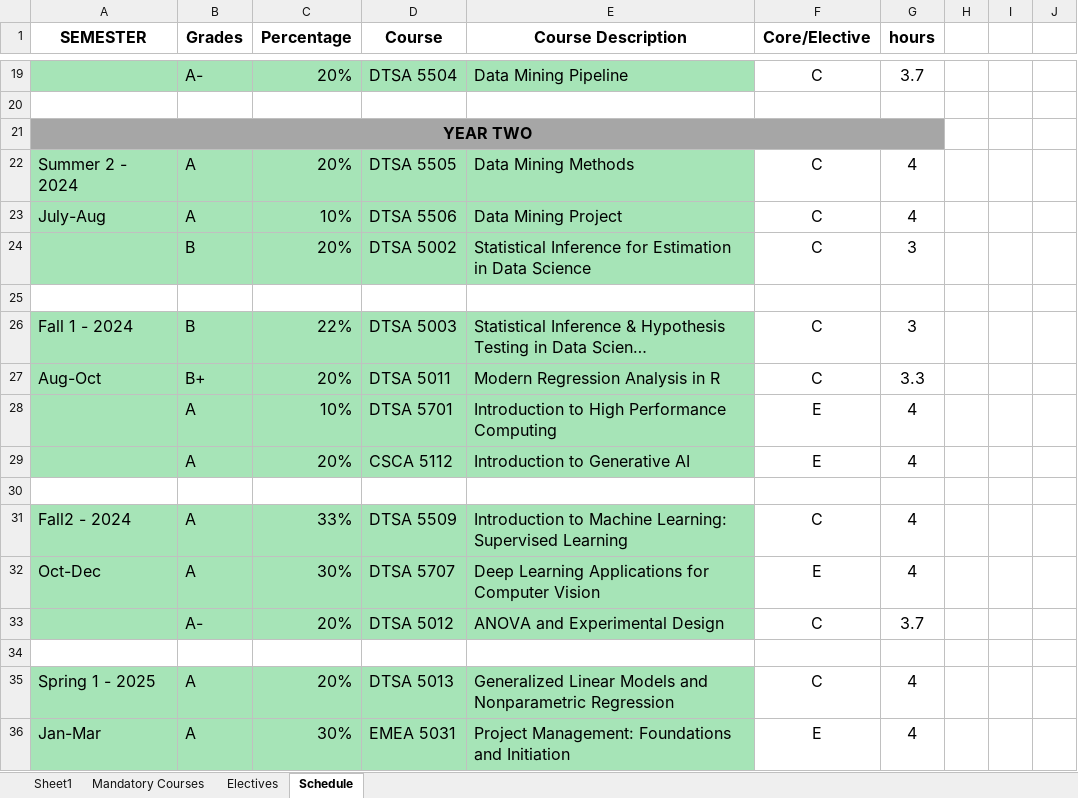
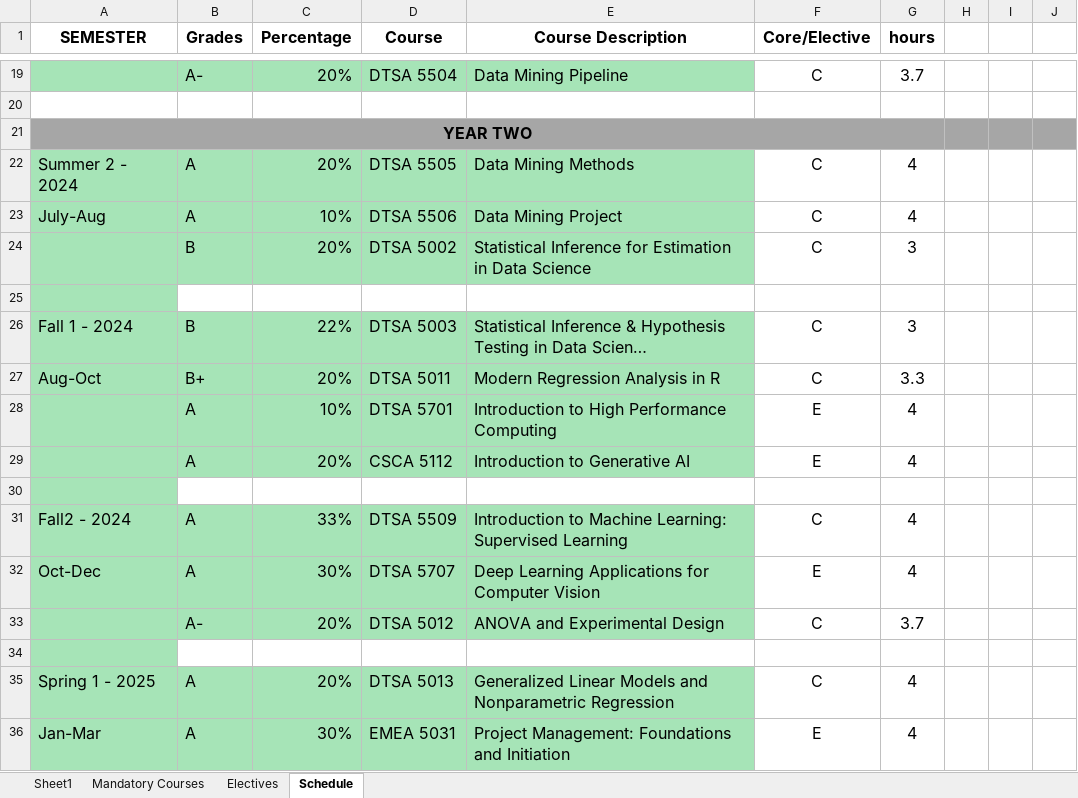
Before and after one commit to RyanJTalbot/MSDS, an Excel workbook: Resources/University of Colorado Boulder/Final Assignments by Course.xlsx, sheet Schedule, drawn as a sheet; only a part is shown, gaps mark what is left out; long unchanged cells end in …; values as stored, in another font and other column widths than the file's, no borders; conditional formats not drawn; the diff covers the shown part only; the diff names each change by its address in the sheet, - before the commit and + after, or states it on an @@ line.

```diff
--- a/Resources/University of Colorado Boulder/Final Assignments by Course.xlsx (sheet Schedule)
+++ b/Resources/University of Colorado Boulder/Final Assignments by Course.xlsx (sheet Schedule)
-H21:J21 fill: none
+H21:J21 fill: #A6A6A6
-A25 fill: none
+A25 fill: #A6E4B7
-A30 fill: none
+A30 fill: #A6E4B7
-A34 fill: none
+A34 fill: #A6E4B7
```
Also changed, not shown: 2 added rows, 11 removed rows, 5 edited cells and cell formats elsewhere in this sheet, sheet Mandatory Courses, sheet Electives, 6 other files.
